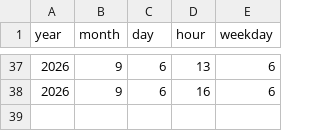
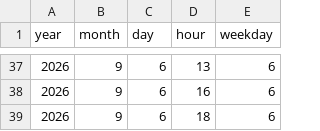
Before and after one commit to isyziv/Currency-Crawler, a CSV file: data/2026_09.csv, drawn as a sheet; only a part is shown, gaps mark what is left out.

Commit message:
Auto-commit changes

```diff
--- a/data/2026_09.csv
+++ b/data/2026_09.csv
@@ -38 +38,2 @@ year,month,day,hour,weekday
 2026,9,6,16,6
+2026,9,6,18,6
```
